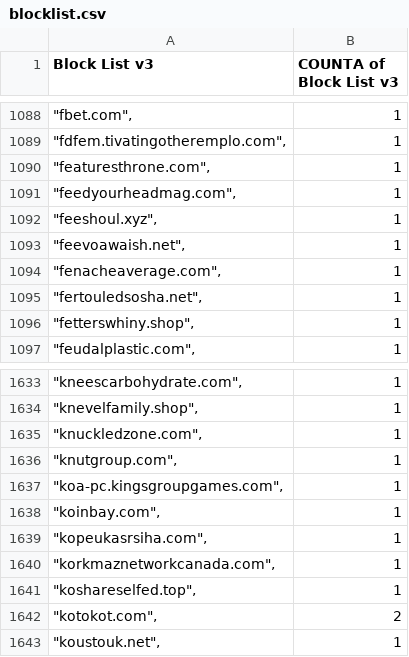
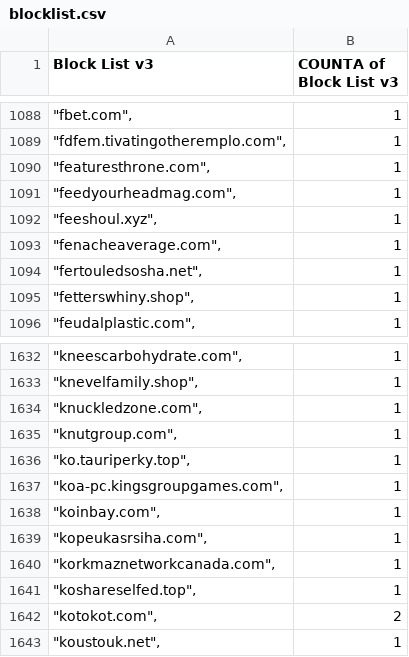
Before and after one commit to meganerasam/blocklist, a CSV file: blocklist.csv, drawn as a sheet; only a part is shown, gaps mark what is left out; removed rows and columns are numbered as before the commit, all else as after; the diff names each change by its address in the sheet, - before the commit and + after, or states it on an @@ line.

```diff
--- a/blocklist.csv
+++ b/blocklist.csv
-row 1093: "feevoawaish.net", | 1
+row 1636: "ko.tauriperky.top", | 1
```
